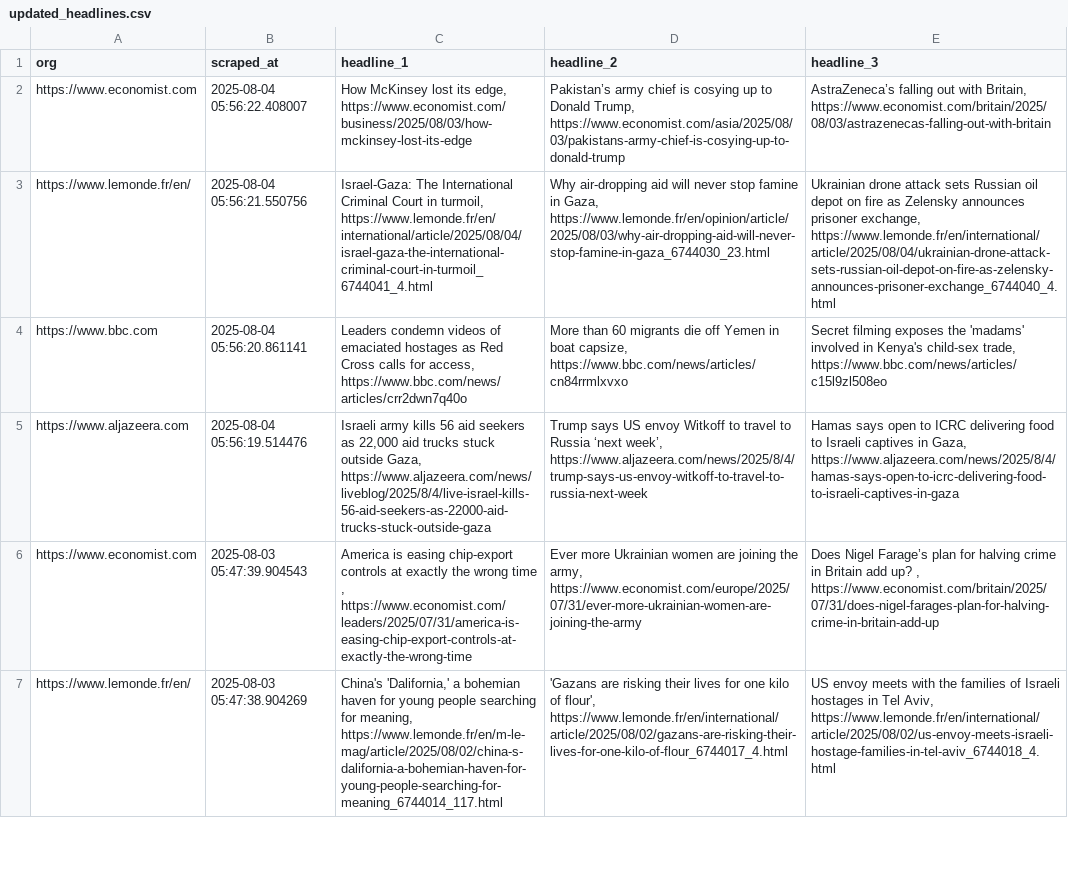
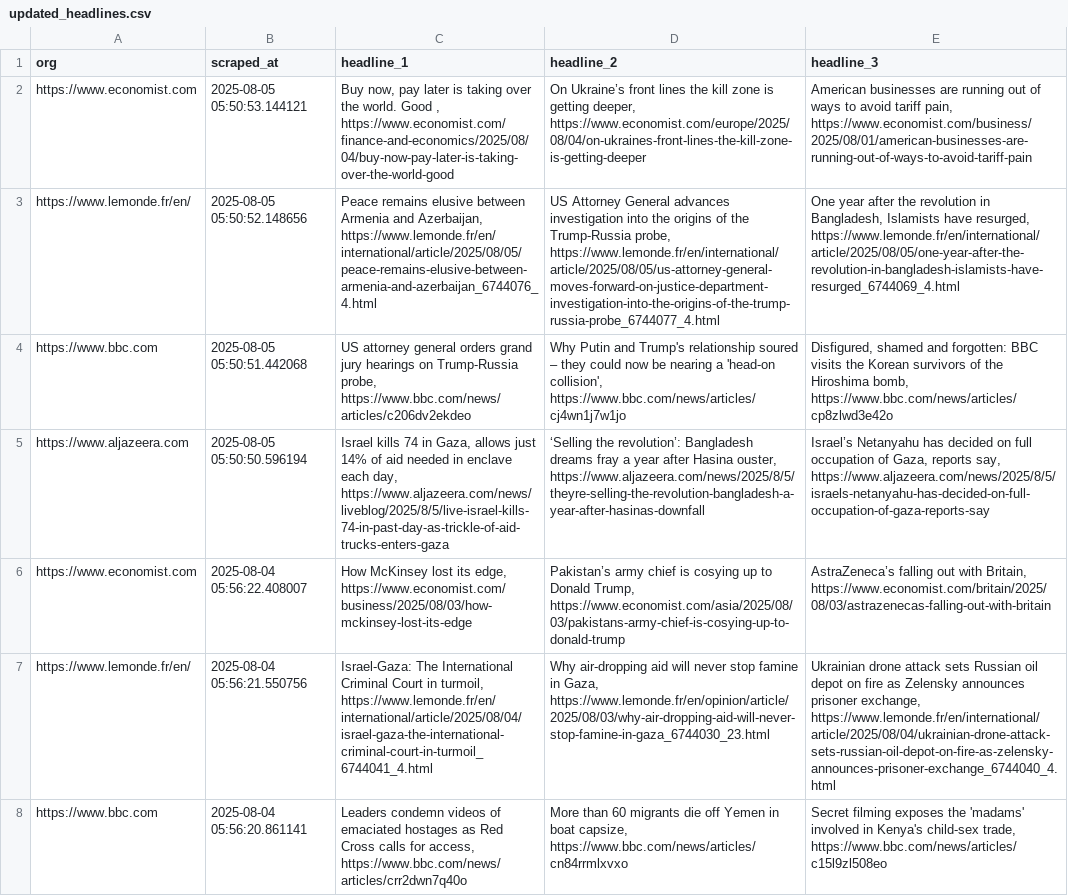
Before and after one commit to raphaelletseng/news_autoscraper, a CSV file: updated_headlines.csv, drawn as a sheet; only a part is shown; the shorter side is filled out with more unchanged rows; the diff names each change by its address in the sheet, - before the commit and + after, or states it on an @@ line.

```diff
--- a/updated_headlines.csv
+++ b/updated_headlines.csv
+row 2: https://www.economist.com | 2025-08-05 05:50:53.144121 | Buy now, pay later is taking over the world. Good , https://www.economist.com/finance-and-economics/2025/08/04/buy-now-pay-later-is-taking-over-the-world-good | On Ukraine’s front lines the kill zone is getting deeper, https://www.economist.com/europe/2025/08/04/on-ukraines-front-lines-the-kill-zone-is-getting-deeper | American businesses are running out of ways to avoid tariff pain, https://www.economist.com/business/2025/08/01/american-businesses-are-running-out-of-ways-to-avoid-tariff-pain
+row 3: https://www.lemonde.fr/en/ | 2025-08-05 05:50:52.148656 | Peace remains elusive between Armenia and Azerbaijan, https://www.lemonde.fr/en/international/article/2025/08/05/peace-remains-elusive-between-armenia-and-azerbaijan_6744076_4.html | US Attorney General advances investigation into the origins of the Trump-Russia probe, https://www.lemonde.fr/en/international/article/2025/08/05/us-attorney-general-moves-forward-on-justice-department-investigation-into-the-origins-of-the-trump-russia-probe_6744077_4.html | One year after the revolution in Bangladesh, Islamists have resurged, https://www.lemonde.fr/en/international/article/2025/08/05/one-year-after-the-revolution-in-bangladesh-islamists-have-resurged_6744069_4.html
+row 4: https://www.bbc.com | 2025-08-05 05:50:51.442068 | US attorney general orders grand jury hearings on Trump-Russia probe, https://www.bbc.com/news/articles/c206dv2ekdeo | Why Putin and Trump's relationship soured – they could now be nearing a 'head-on collision', https://www.bbc.com/news/articles/cj4wn1j7w1jo | Disfigured, shamed and forgotten: BBC visits the Korean survivors of the Hiroshima bomb, https://www.bbc.com/news/articles/cp8zlwd3e42o
+row 5: https://www.aljazeera.com | 2025-08-05 05:50:50.596194 | Israel kills 74 in Gaza, allows just 14% of aid needed in enclave each day, https://www.aljazeera.com/news/liveblog/2025/8/5/live-israel-kills-74-in-past-day-as-trickle-of-aid-trucks-enters-gaza | ‘Selling the revolution’: Bangladesh dreams fray a year after Hasina ouster, https://www.aljazeera.com/news/2025/8/5/theyre-selling-the-revolution-bangladesh-a-year-after-hasinas-downfall | Israel’s Netanyahu has decided on full occupation of Gaza, reports say, https://www.aljazeera.com/news/2025/8/5/israels-netanyahu-has-decided-on-full-occupation-of-gaza-reports-say
```
